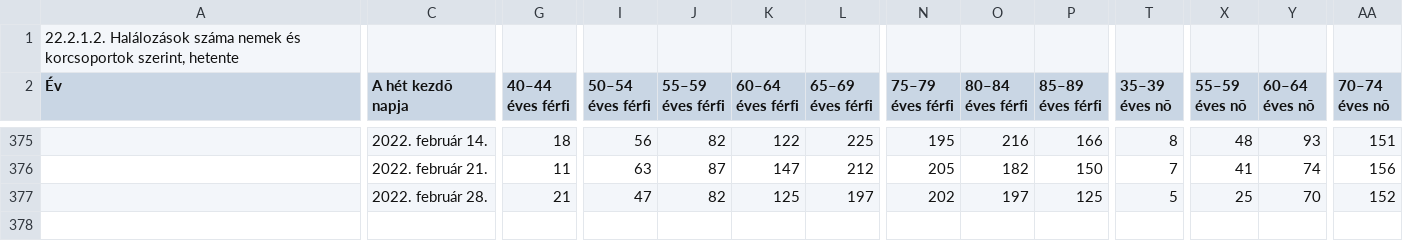
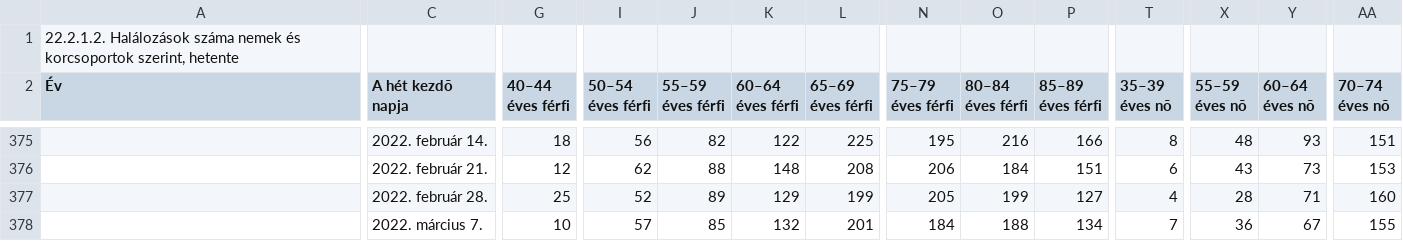
Before and after one commit to kamutelapo/covid, a CSV file: adatok/stadat-halalozas.csv, drawn as a sheet; only a part is shown, gaps mark what is left out; rows hold the shown columns only; the diff covers the shown part only; the diff names each change by its address in the sheet, - before the commit and + after, or states it on an @@ line.

```diff
--- a/adatok/stadat-halalozas.csv
+++ b/adatok/stadat-halalozas.csv
-G376 (40–44 éves férfi): 11
+G376 (40–44 éves férfi): 12
-I376 (50–54 éves férfi): 63
+I376 (50–54 éves férfi): 62
-J376 (55–59 éves férfi): 87
+J376 (55–59 éves férfi): 88
-K376 (60–64 éves férfi): 147
+K376 (60–64 éves férfi): 148
-L376 (65–69 éves férfi): 212
+L376 (65–69 éves férfi): 208
-N376 (75–79 éves férfi): 205
+N376 (75–79 éves férfi): 206
-O376 (80–84 éves férfi): 182
+O376 (80–84 éves férfi): 184
-P376 (85–89 éves férfi): 150
+P376 (85–89 éves férfi): 151
-T376 (35–39 éves nõ): 7
+T376 (35–39 éves nõ): 6
-X376 (55–59 éves nõ): 41
+X376 (55–59 éves nõ): 43
-Y376 (60–64 éves nõ): 74
+Y376 (60–64 éves nõ): 73
-AA376 (70–74 éves nõ): 156
+AA376 (70–74 éves nõ): 153
-G377 (40–44 éves férfi): 21
+G377 (40–44 éves férfi): 25
-I377 (50–54 éves férfi): 47
+I377 (50–54 éves férfi): 52
-J377 (55–59 éves férfi): 82
+J377 (55–59 éves férfi): 89
-K377 (60–64 éves férfi): 125
+K377 (60–64 éves férfi): 129
-L377 (65–69 éves férfi): 197
+L377 (65–69 éves férfi): 199
-N377 (75–79 éves férfi): 202
+N377 (75–79 éves férfi): 205
-O377 (80–84 éves férfi): 197
+O377 (80–84 éves férfi): 199
-P377 (85–89 éves férfi): 125
+P377 (85–89 éves férfi): 127
-T377 (35–39 éves nõ): 5
+T377 (35–39 éves nõ): 4
-X377 (55–59 éves nõ): 25
+X377 (55–59 éves nõ): 28
-Y377 (60–64 éves nõ): 70
+Y377 (60–64 éves nõ): 71
-AA377 (70–74 éves nõ): 152
+AA377 (70–74 éves nõ): 160
+row 378:  | 2022. március 7. | 10 | 57 | 85 | 132 | 201 | 184 | 188 | 134 | 7 | 36 | 67 | 155
```
Also changed, not shown: 85 edited cells elsewhere in this file, adatok/hiradatok.csv, adatok/stadat-halalozas-elokeszitve.csv, 20 other files.
